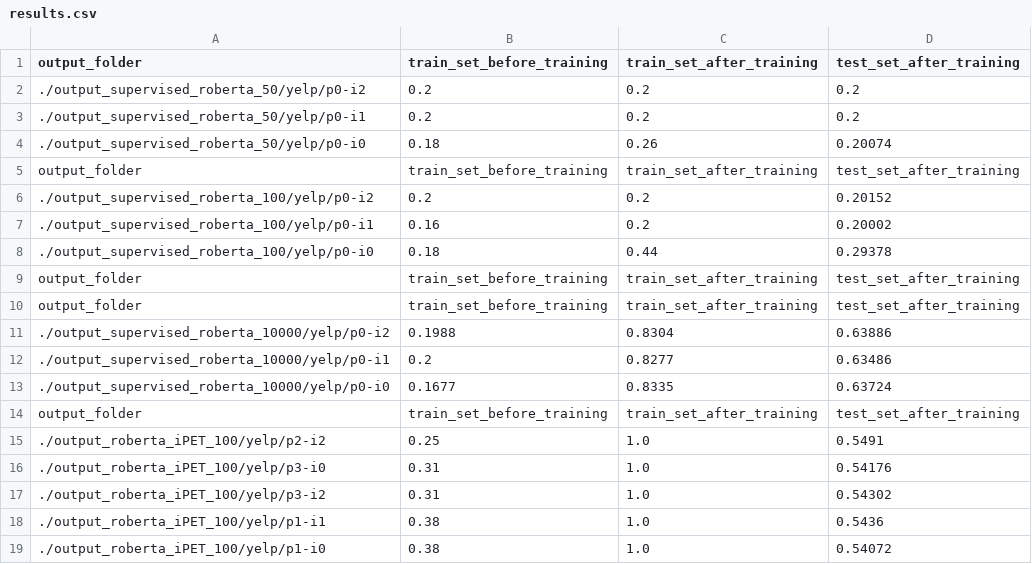
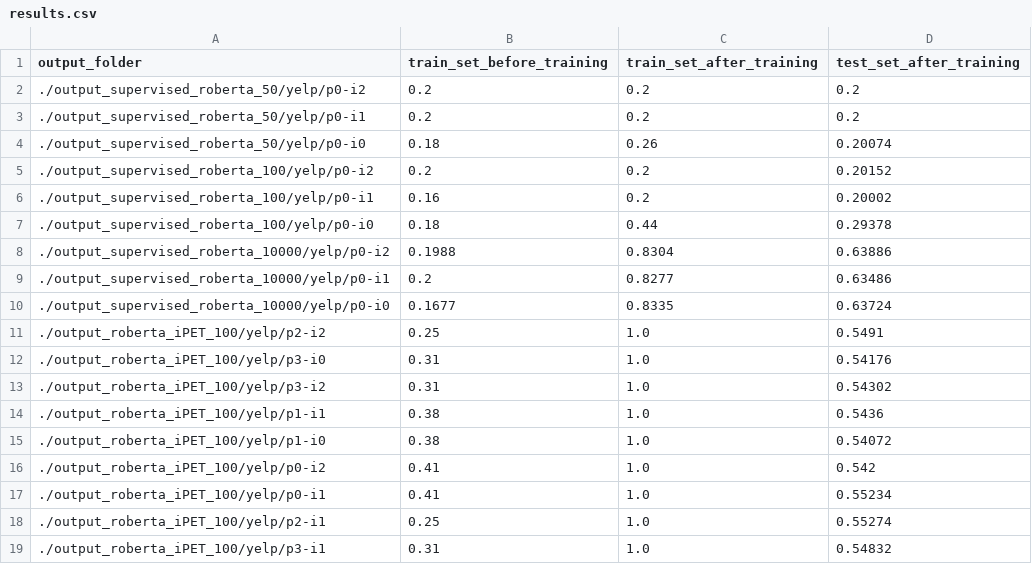
Before and after one commit to Weitingchien/PET, a CSV file: results.csv, drawn as a sheet; only a part is shown; the shorter side is filled out with more unchanged rows.

Commit message:
extract_results_to_csv v2

```diff
--- a/results.csv
+++ b/results.csv
@@ -4,3 +4,2 @@ output_folder,train_set_before_training,train_set_after_training,test_set_after_
 ./output_supervised_roberta_50/yelp/p0-i0,0.18,0.26,0.20074
-output_folder,train_set_before_training,train_set_after_training,test_set_after_training
 ./output_supervised_roberta_100/yelp/p0-i2,0.2,0.2,0.20152
@@ -8,4 +7,2 @@ output_folder,train_set_before_training,train_set_after_training,test_set_after_
 ./output_supervised_roberta_100/yelp/p0-i0,0.18,0.44,0.29378
-output_folder,train_set_before_training,train_set_after_training,test_set_after_training
-output_folder,train_set_before_training,train_set_after_training,test_set_after_training
 ./output_supervised_roberta_10000/yelp/p0-i2,0.1988,0.8304,0.63886
@@ -13,3 +10,2 @@ output_folder,train_set_before_training,train_set_after_training,test_set_after_
 ./output_supervised_roberta_10000/yelp/p0-i0,0.1677,0.8335,0.63724
-output_folder,train_set_before_training,train_set_after_training,test_set_after_training
 ./output_roberta_iPET_100/yelp/p2-i2,0.25,1.0,0.5491
```
Also changed, not shown: 1 other file.
